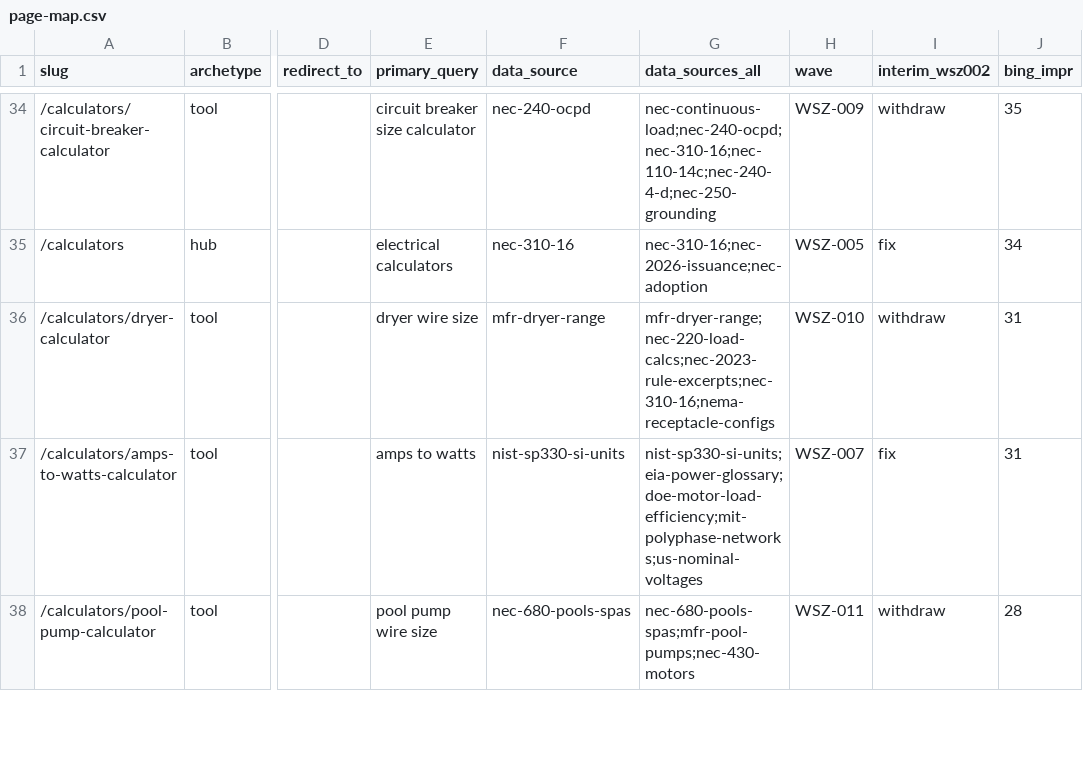
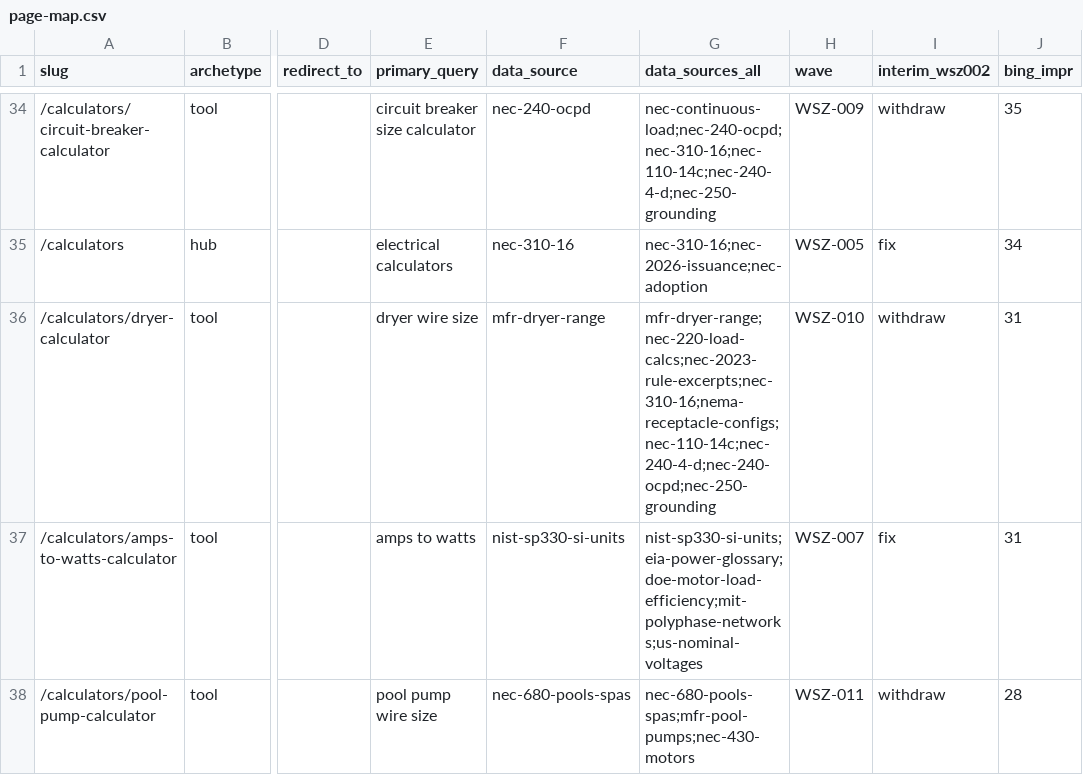
Before and after one commit to Mapstor/wiresizes, a CSV file: research/page-map.csv, drawn as a sheet; only a part is shown, gaps mark what is left out; the diff names each change by its address in the sheet, - before the commit and + after, or states it on an @@ line.

```diff
--- a/research/page-map.csv
+++ b/research/page-map.csv
-G36 (data_sources_all): mfr-dryer-range;nec-220-load-calcs;nec-2023-rule-excerpts;nec-310-16;nema-receptacle-configs
+G36 (data_sources_all): mfr-dryer-range;nec-220-load-calcs;nec-2023-rule-excerpts;nec-310-16;nema-receptacle-configs;nec-110-14c;nec-240-4-d;nec-240-ocpd;nec-250-grounding
```
Also changed, not shown: research/data-sources.csv, research/wsz002-withdrawals.csv, 20 other files.
